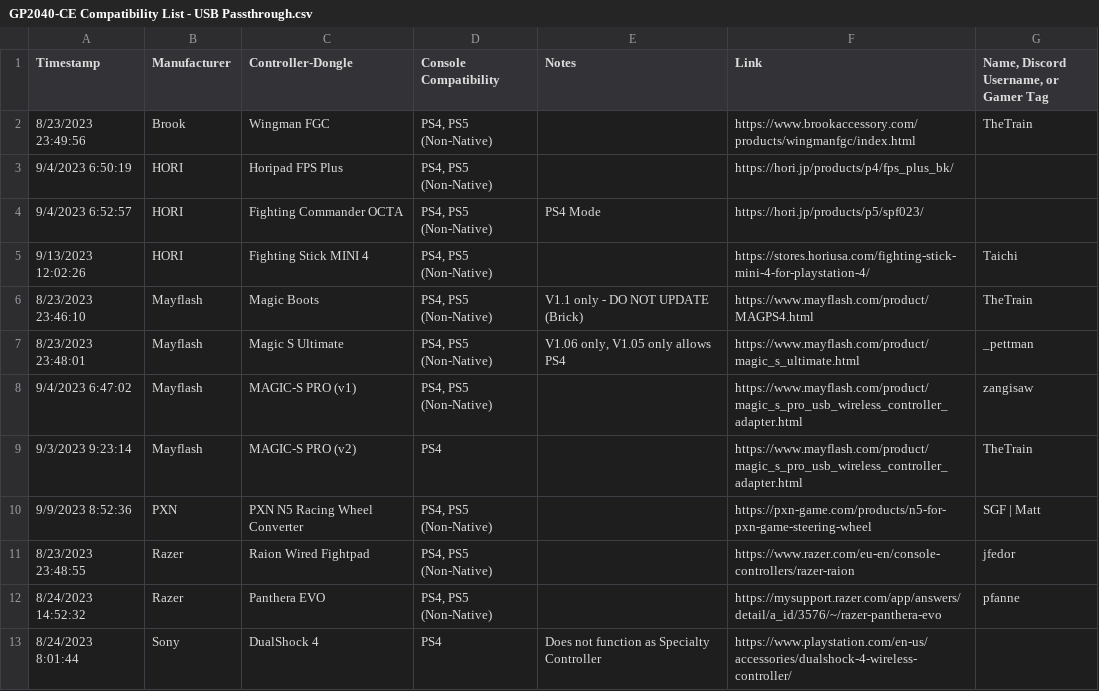
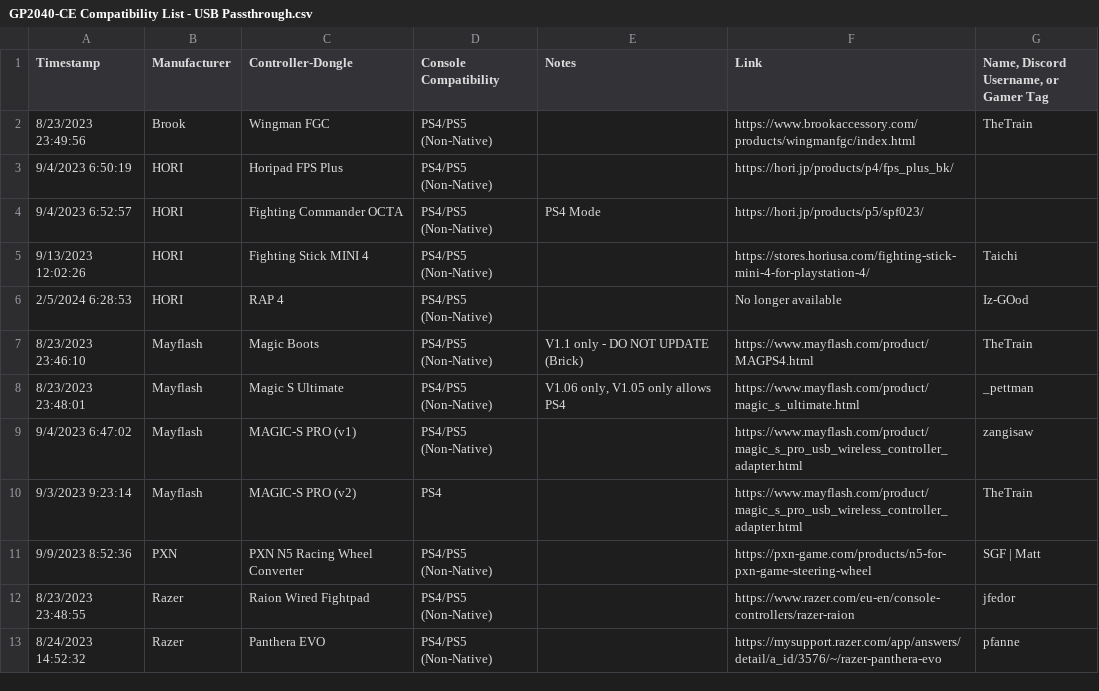
Before and after one commit to InfraredAces/GP2040-CE-Compatibility-List, a CSV file: GP2040-CE Compatibility List - USB Passthrough.csv, drawn as a sheet.

```diff
--- a/GP2040-CE Compatibility List - USB Passthrough.csv
+++ b/GP2040-CE Compatibility List - USB Passthrough.csv
@@ -1,13 +1,13 @@
 Timestamp,Manufacturer,Controller-Dongle,Console Compatibility,Notes,Link,"Name, Discord Username, or Gamer Tag"
-8/23/2023 23:49:56,Brook,Wingman FGC,"PS4, PS5 (Non-Native)",,https://www.brookaccessory.com/products/wingmanfgc/index.html,TheTrain
-9/4/2023 6:50:19,HORI,Horipad FPS Plus,"PS4, PS5 (Non-Native)",,https://hori.jp/products/p4/fps_plus_bk/,
-9/4/2023 6:52:57,HORI,Fighting Commander OCTA,"PS4, PS5 (Non-Native)",PS4 Mode,https://hori.jp/products/p5/spf023/,
-9/13/2023 12:02:26,HORI,Fighting Stick MINI 4,"PS4, PS5 (Non-Native)",,https://stores.horiusa.com/fighting-stick-mini-4-for-playstation-4/,Taichi
-8/23/2023 23:46:10,Mayflash,Magic Boots,"PS4, PS5 (Non-Native)",V1.1 only - DO NOT UPDATE (Brick),https://www.mayflash.com/product/MAGPS4.html,TheTrain
-8/23/2023 23:48:01,Mayflash,Magic S Ultimate,"PS4, PS5 (Non-Native)","V1.06 only, V1.05 only allows PS4",https://www.mayflash.com/product/magic_s_ultimate.html,_pettman
-9/4/2023 6:47:02,Mayflash,MAGIC-S PRO (v1),"PS4, PS5 (Non-Native)",,https://www.mayflash.com/product/magic_s_pro_usb_wireless_controller_adapter.html,zangisaw
+8/23/2023 23:49:56,Brook,Wingman FGC,PS4/PS5 (Non-Native),,https://www.brookaccessory.com/products/wingmanfgc/index.html,TheTrain
+9/4/2023 6:50:19,HORI,Horipad FPS Plus,PS4/PS5 (Non-Native),,https://hori.jp/products/p4/fps_plus_bk/,
+9/4/2023 6:52:57,HORI,Fighting Commander OCTA,PS4/PS5 (Non-Native),PS4 Mode,https://hori.jp/products/p5/spf023/,
+9/13/2023 12:02:26,HORI,Fighting Stick MINI 4,PS4/PS5 (Non-Native),,https://stores.horiusa.com/fighting-stick-mini-4-for-playstation-4/,Taichi
+2/5/2024 6:28:53,HORI,RAP 4,PS4/PS5 (Non-Native),,No longer available,Iz-GOod
+8/23/2023 23:46:10,Mayflash,Magic Boots,PS4/PS5 (Non-Native),V1.1 only - DO NOT UPDATE (Brick),https://www.mayflash.com/product/MAGPS4.html,TheTrain
+8/23/2023 23:48:01,Mayflash,Magic S Ultimate,PS4/PS5 (Non-Native),"V1.06 only, V1.05 only allows PS4",https://www.mayflash.com/product/magic_s_ultimate.html,_pettman
+9/4/2023 6:47:02,Mayflash,MAGIC-S PRO (v1),PS4/PS5 (Non-Native),,https://www.mayflash.com/product/magic_s_pro_usb_wireless_controller_adapter.html,zangisaw
 9/3/2023 9:23:14,Mayflash ,MAGIC-S PRO (v2),PS4,,https://www.mayflash.com/product/magic_s_pro_usb_wireless_controller_adapter.html,TheTrain
-9/9/2023 8:52:36,PXN,PXN N5 Racing Wheel Converter,"PS4, PS5 (Non-Native)",,https://pxn-game.com/products/n5-for-pxn-game-steering-wheel,SGF | Matt
-8/23/2023 23:48:55,Razer,Raion Wired Fightpad,"PS4, PS5 (Non-Native)",,https://www.razer.com/eu-en/console-controllers/razer-raion,jfedor
-8/24/2023 14:52:32,Razer,Panthera EVO,"PS4, PS5 (Non-Native)",,https://mysupport.razer.com/app/answers/detail/a_id/3576/~/razer-panthera-evo,pfanne
-8/24/2023 8:01:44,Sony,DualShock 4,PS4,Does not function as Specialty Controller,https://www.playstation.com/en-us/accessories/dualshock-4-wireless-controller/,
+9/9/2023 8:52:36,PXN,PXN N5 Racing Wheel Converter,PS4/PS5 (Non-Native),,https://pxn-game.com/products/n5-for-pxn-game-steering-wheel,SGF | Matt
+8/23/2023 23:48:55,Razer,Raion Wired Fightpad,PS4/PS5 (Non-Native),,https://www.razer.com/eu-en/console-controllers/razer-raion,jfedor
+8/24/2023 14:52:32,Razer,Panthera EVO,PS4/PS5 (Non-Native),,https://mysupport.razer.com/app/answers/detail/a_id/3576/~/razer-panthera-evo,pfanne
```
Also changed, not shown: GP2040-CE Compatibility List - PS5 Games.csv, 2 other files.
